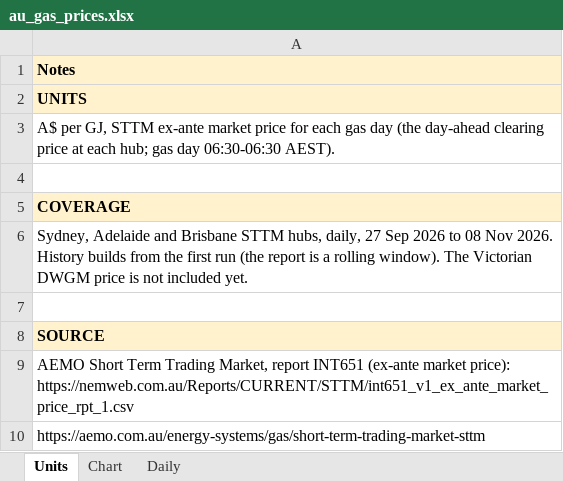
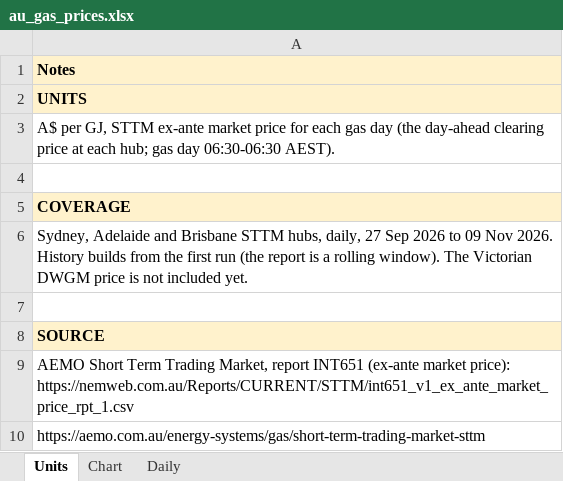
Before and after one commit to thomasdalton9/Energy-public, an Excel workbook: output/Data and Chart Outputs/au_gas_prices.xlsx, sheet Units, drawn as a sheet; values as stored, in another font and other column widths than the file's, no borders; the diff names each change by its address in the sheet, - before the commit and + after, or states it on an @@ line.

```diff
--- a/output/Data and Chart Outputs/au_gas_prices.xlsx (sheet Units)
+++ b/output/Data and Chart Outputs/au_gas_prices.xlsx (sheet Units)
-A6: …2026 to 08 Nov 2026.…
+A6: …2026 to 09 Nov 2026.…
```
Also changed, not shown: sheet Daily, sheet Chart, charts or pictures, output/Data and Chart Outputs/au_gas_hub_prices.xlsx.
